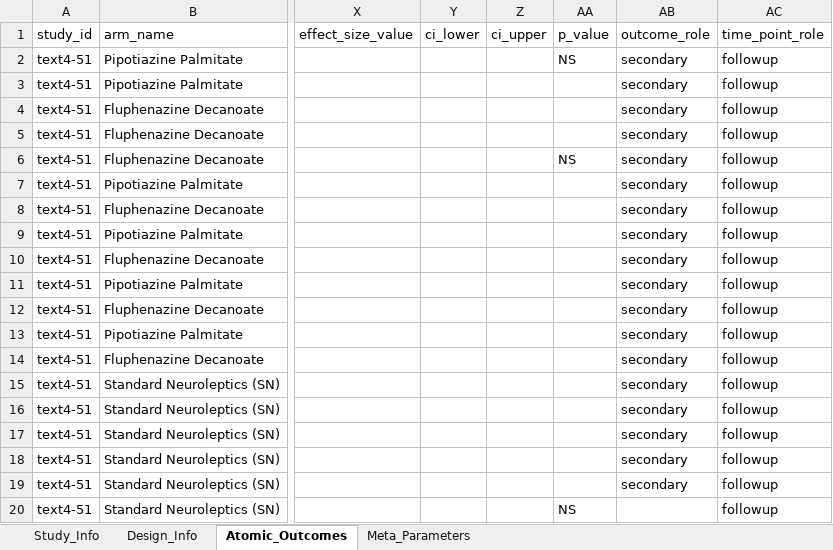
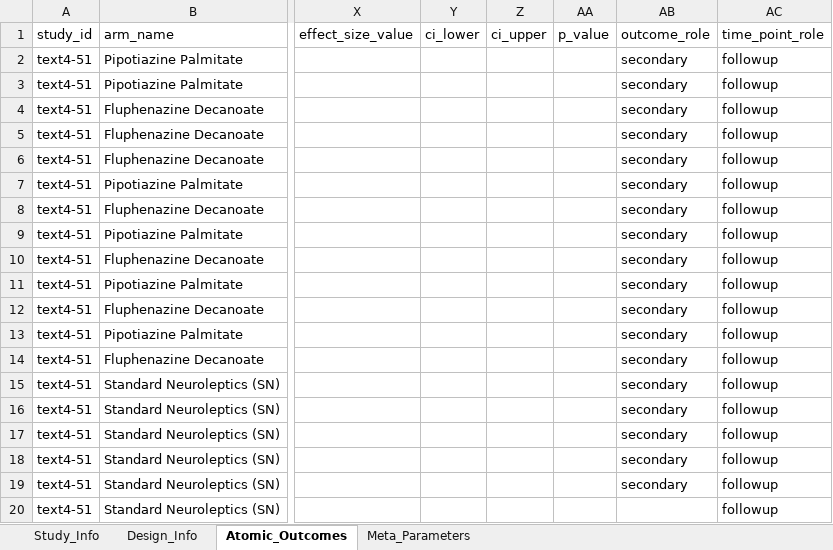
Before and after one commit to yijiajiajiajiajia/MAU-RCT-Extraction, an Excel workbook: Large-Scale Psychiatry Meta-Dataset/Gold Standard/meta_analysis_results_text4-51黄金标准.xlsx, sheet Atomic_Outcomes, drawn as a sheet; only a part is shown, gaps mark what is left out; values as stored, in another font and other column widths than the file's, no borders; the diff names each change by its address in the sheet, - before the commit and + after, or states it on an @@ line.

```diff
--- a/Large-Scale Psychiatry Meta-Dataset/Gold Standard/meta_analysis_results_text4-51黄金标准.xlsx (sheet Atomic_Outcomes)
+++ b/Large-Scale Psychiatry Meta-Dataset/Gold Standard/meta_analysis_results_text4-51黄金标准.xlsx (sheet Atomic_Outcomes)
-AA2 (p_value): NS
+AA2 (p_value): (empty)
-AA6 (p_value): NS
+AA6 (p_value): (empty)
-AA20 (p_value): NS
+AA20 (p_value): (empty)
```
Also changed, not shown: Large-Scale Psychiatry Meta-Dataset/Gold Standard/meta_analysis_results_text4-13黄金标准 .xlsx, Large-Scale Psychiatry Meta-Dataset/Gold Standard/meta_analysis_results_text4-2黄金标准.xlsx, 2 other files.
